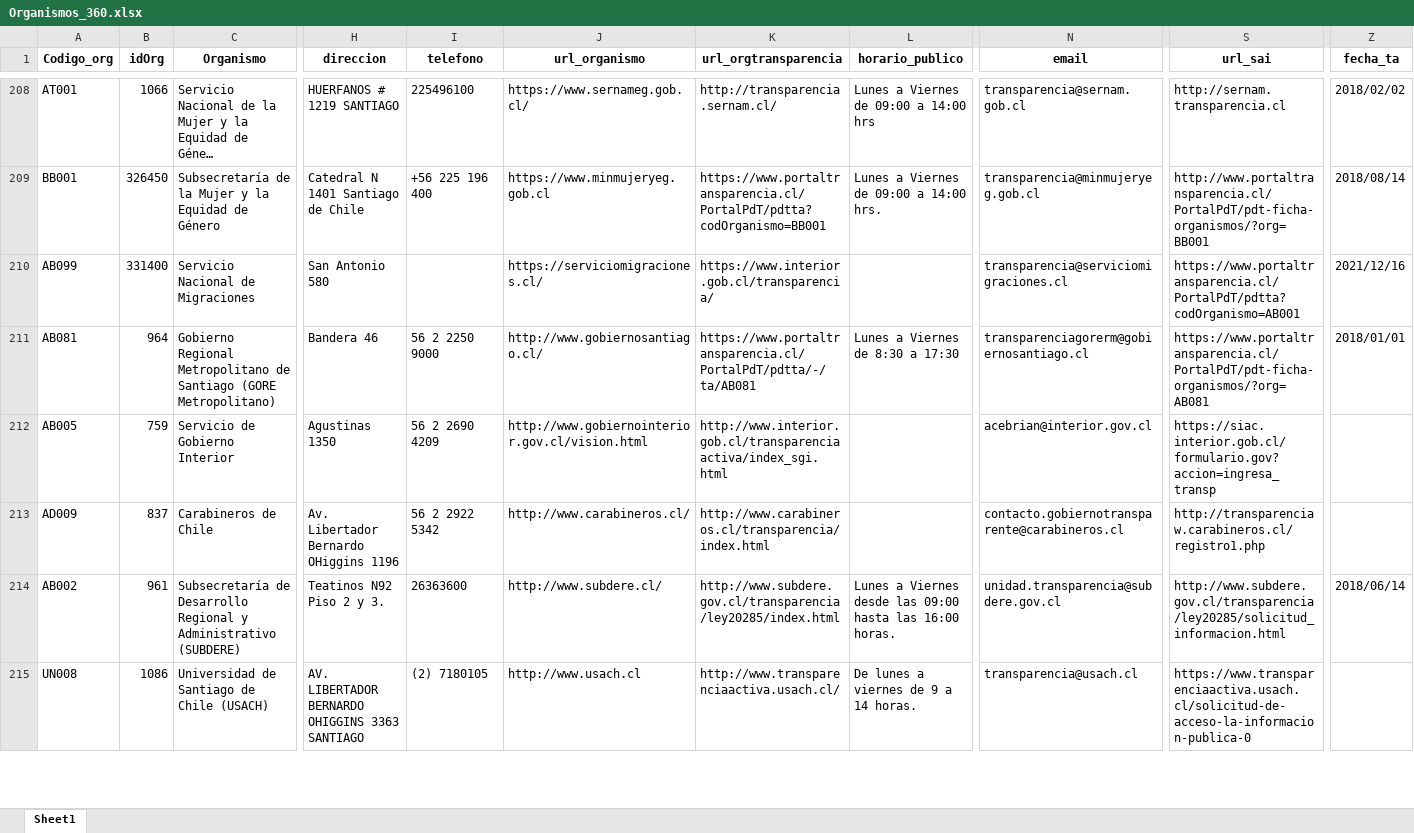
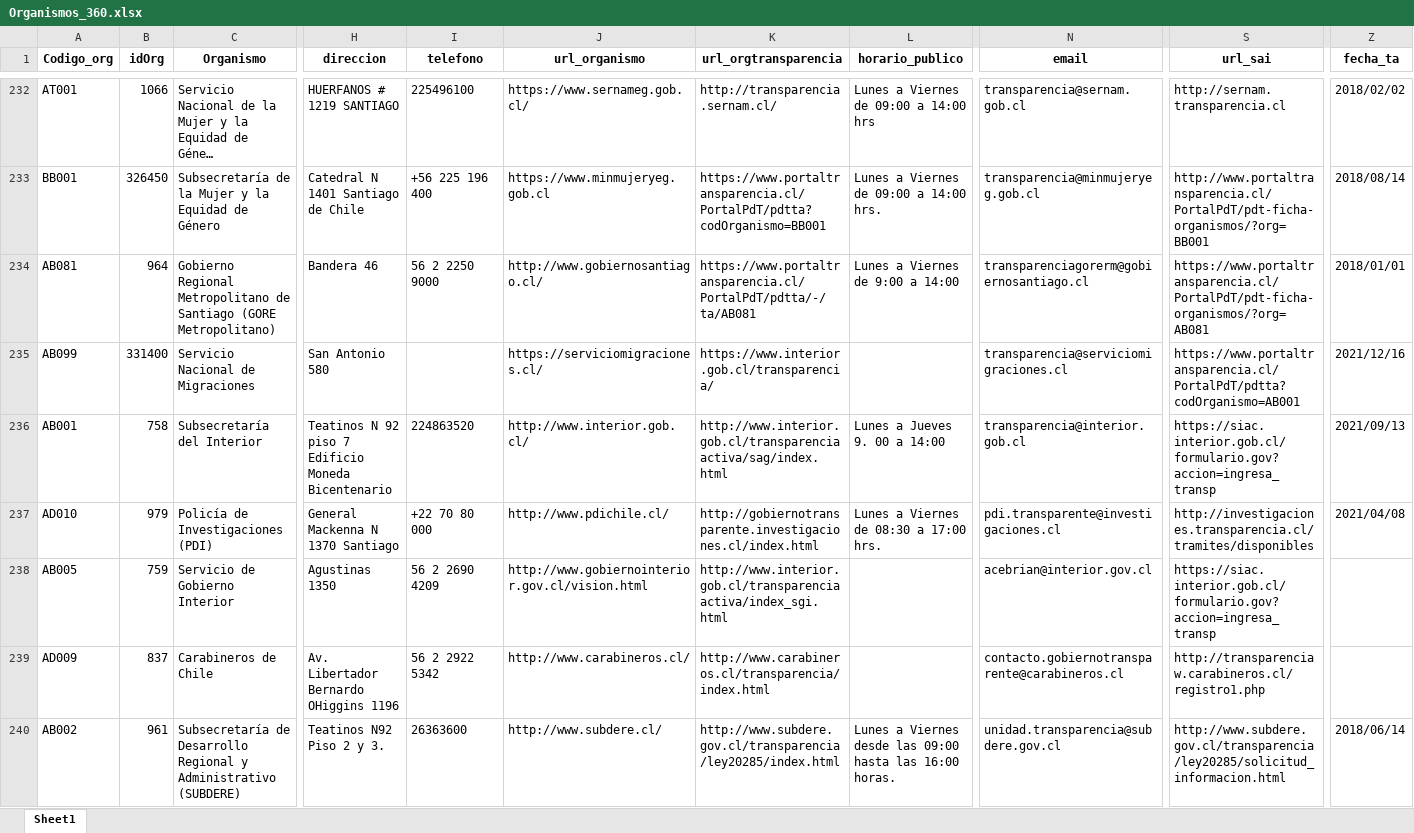
Before and after one commit to Sud-Austral/Transparencia_Activa, an Excel workbook: TA/Organismos_360.xlsx, sheet Sheet1, drawn as a sheet; only a part is shown, gaps mark what is left out; long unchanged cells end in …; values as stored, in another font and other column widths than the file's, no borders; addresses are those after the commit; rows hold the shown columns only; the diff covers the shown part only; the diff names each change by its address in the sheet, - before the commit and + after, or states it on an @@ line.

```diff
--- a/TA/Organismos_360.xlsx (sheet Sheet1)
+++ b/TA/Organismos_360.xlsx (sheet Sheet1)
+row 234: AB081 | 964 | Gobierno Regional Metropolitano de Santiago (GORE Metropolitano) | Bandera 46 | 56 2 2250 9000 | http://www.gobiernosantiago.cl/ | https://www.portaltransparencia.cl/PortalPdT/pdtta/-/ta/AB081 | Lunes a Viernes de 9:00 a 14:00 | transparenciagorerm@gobiernosantiago.cl | https://www.portaltransparencia.cl/PortalPdT/pdt-ficha-organismos/?org=AB081 | 2018/01/01
-A236 (Codigo_org): AB081
+A236 (Codigo_org): AB001
-B236 (idOrg): 964
+B236 (idOrg): 758
-C236 (Organismo): Gobierno Regional Metropolitano de Santiago (GORE Metropolitano)
+C236 (Organismo): Subsecretaría del Interior
-H236 (direccion): Bandera 46
+H236 (direccion): Teatinos N 92 piso 7 Edificio Moneda Bicentenario
-I236 (telefono): 56 2 2250 9000
+I236 (telefono): 224863520
-J236 (url_organismo): http://www.gobiernosantiago.cl/
+J236 (url_organismo): http://www.interior.gob.cl/
-K236 (url_orgtransparencia): https://www.portaltransparencia.cl/PortalPdT/pdtta/-/ta/AB081
+K236 (url_orgtransparencia): http://www.interior.gob.cl/transparenciaactiva/sag/index.html
-L236 (horario_publico): Lunes a Viernes de 8:30 a 17:30
+L236 (horario_publico): Lunes a Jueves 9. 00 a 14:00
-N236 (email): transparenciagorerm@gobiernosantiago.cl
+N236 (email): transparencia@interior.gob.cl
-S236 (url_sai): https://www.portaltransparencia.cl/PortalPdT/pdt-ficha-organismos/?org=AB081
+S236 (url_sai): https://siac.interior.gob.cl/formulario.gov?accion=ingresa_transp
-Z236 (fecha_ta): 2018/01/01
+Z236 (fecha_ta): 2021/09/13
@@ row 217 moved to row 237: AD010 @@
@@ row 215 moved to row 180: UN008 @@
```
Also changed, not shown: 8 added rows, 9 removed rows, 550 moved rows and 37 edited cells elsewhere in this sheet, TA/ConsejoTransparencia_notificaciones.xlsx, TA/PP0002.xlsx, 12 other files.
